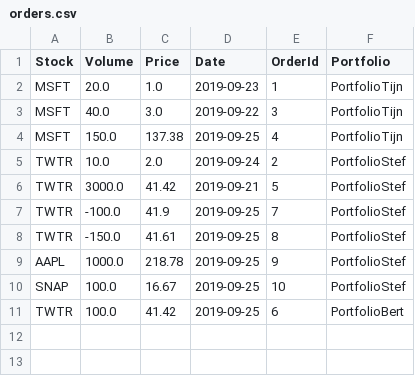
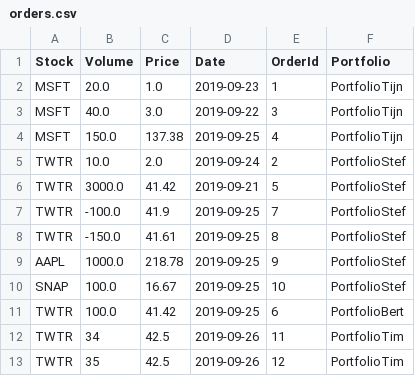
Before and after one commit to TD-1337/InvestmentGame, a CSV file: orders.csv, drawn as a sheet.

```diff
--- a/orders.csv
+++ b/orders.csv
@@ -11 +11,3 @@ SNAP,100.0,16.67,2019-09-25,10,PortfolioStef
 TWTR,100.0,41.42,2019-09-25,6,PortfolioBert
+TWTR,34,42.5,2019-09-26,11,PortfolioTim
+TWTR,35,42.5,2019-09-26,12,PortfolioTim
```
Also changed, not shown: 1 other file.
